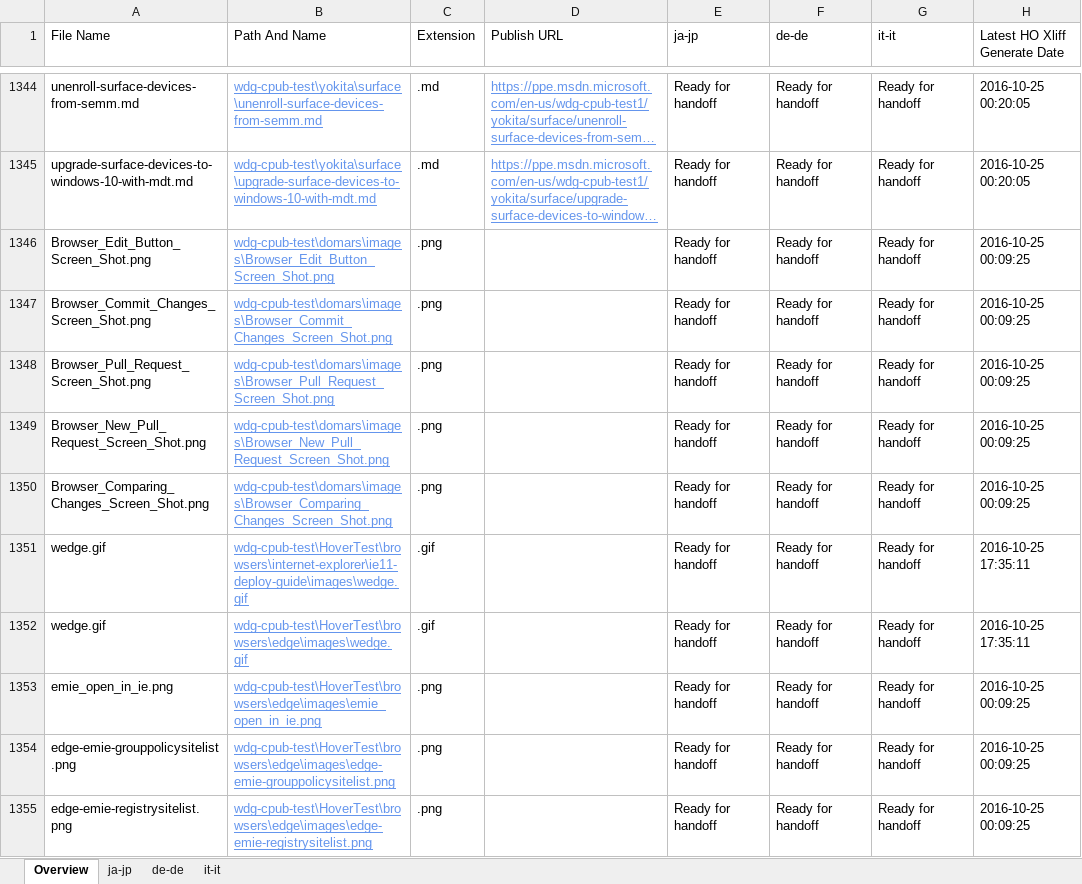
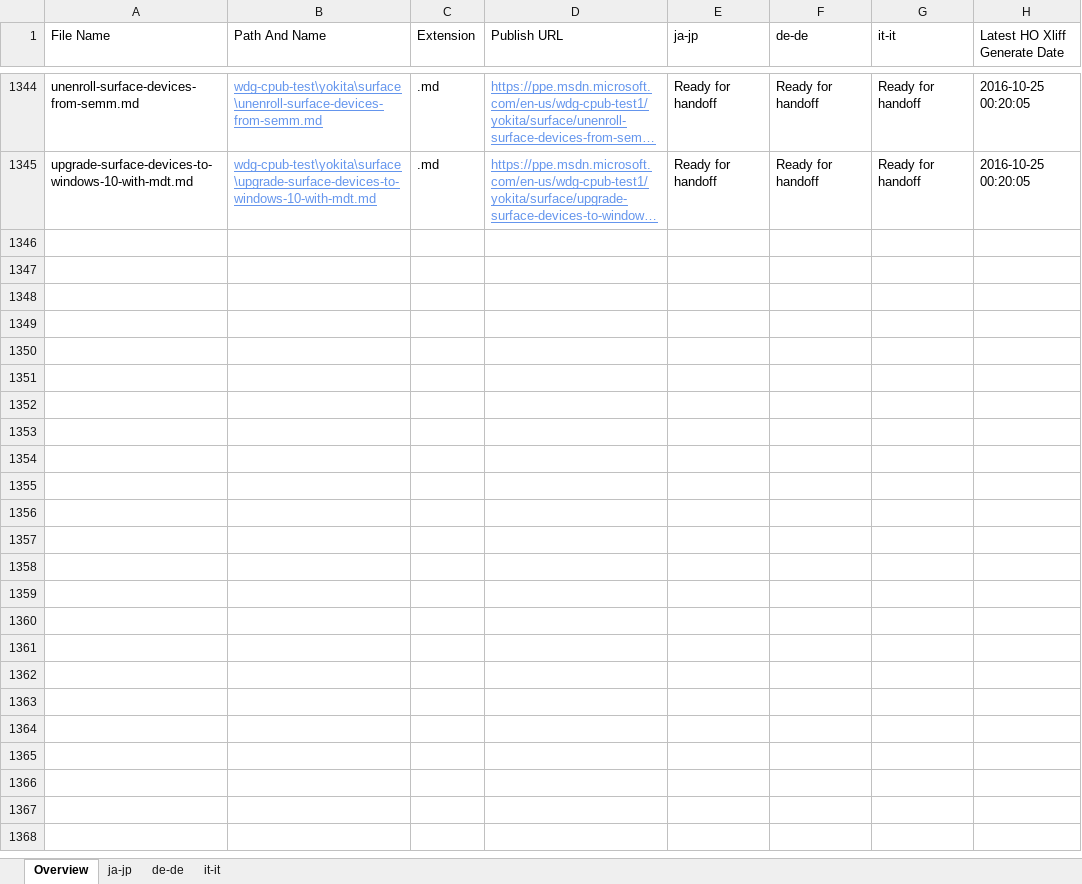
Before and after one commit to OpenLocalizationOrg/wdg-cpub-handback-test, an Excel workbook: ol-handback/OpenLocalizationOrg/wdg-cpub-test/master/localization-status.xlsx, sheet Overview, drawn as a sheet; only a part is shown, gaps mark what is left out; long unchanged cells end in …; values as stored, in another font and other column widths than the file's, no borders; table styles not drawn; the diff covers the shown part only; the diff names each change by its address in the sheet, - before the commit and + after, or states it on an @@ line.

```diff
--- a/ol-handback/OpenLocalizationOrg/wdg-cpub-test/master/localization-status.xlsx (sheet Overview)
+++ b/ol-handback/OpenLocalizationOrg/wdg-cpub-test/master/localization-status.xlsx (sheet Overview)
-row 1346: Browser_Edit_Button_Screen_Shot.png | wdg-cpub-test\domars\images\Browser_Edit_Button_Screen_Shot.png | .png |  | Ready for handoff | Ready for handoff | Ready for handoff | 2016-10-25 00:09:25
-row 1347: Browser_Commit_Changes_Screen_Shot.png | wdg-cpub-test\domars\images\Browser_Commit_Changes_Screen_Shot.png | .png |  | Ready for handoff | Ready for handoff | Ready for handoff | 2016-10-25 00:09:25
-row 1348: Browser_Pull_Request_Screen_Shot.png | wdg-cpub-test\domars\images\Browser_Pull_Request_Screen_Shot.png | .png |  | Ready for handoff | Ready for handoff | Ready for handoff | 2016-10-25 00:09:25
-row 1349: Browser_New_Pull_Request_Screen_Shot.png | wdg-cpub-test\domars\images\Browser_New_Pull_Request_Screen_Shot.png | .png |  | Ready for handoff | Ready for handoff | Ready for handoff | 2016-10-25 00:09:25
-row 1350: Browser_Comparing_Changes_Screen_Shot.png | wdg-cpub-test\domars\images\Browser_Comparing_Changes_Screen_Shot.png | .png |  | Ready for handoff | Ready for handoff | Ready for handoff | 2016-10-25 00:09:25
-row 1351: wedge.gif | wdg-cpub-test\HoverTest\browsers\internet-explorer\ie11-deploy-guide\images\wedge.gif | .gif |  | Ready for handoff | Ready for handoff | Ready for handoff | 2016-10-25 17:35:11
-row 1352: wedge.gif | wdg-cpub-test\HoverTest\browsers\edge\images\wedge.gif | .gif |  | Ready for handoff | Ready for handoff | Ready for handoff | 2016-10-25 17:35:11
-row 1353: emie_open_in_ie.png | wdg-cpub-test\HoverTest\browsers\edge\images\emie_open_in_ie.png | .png |  | Ready for handoff | Ready for handoff | Ready for handoff | 2016-10-25 00:09:25
-row 1354: edge-emie-grouppolicysitelist.png | wdg-cpub-test\HoverTest\browsers\edge\images\edge-emie-grouppolicysitelist.png | .png |  | Ready for handoff | Ready for handoff | Ready for handoff | 2016-10-25 00:09:25
-row 1355: edge-emie-registrysitelist.png | wdg-cpub-test\HoverTest\browsers\edge\images\edge-emie-registrysitelist.png | .png |  | Ready for handoff | Ready for handoff | Ready for handoff | 2016-10-25 00:09:25
```
Also changed, not shown: 106 removed rows elsewhere in this sheet, sheet de-de, sheet it-it, sheet ja-jp.
